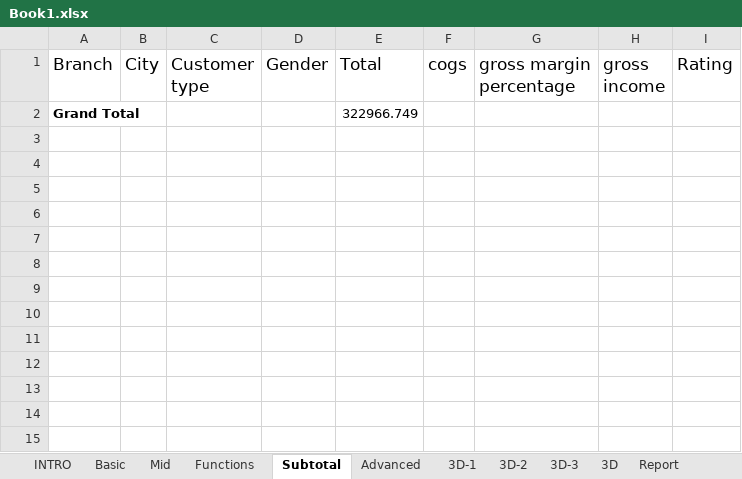
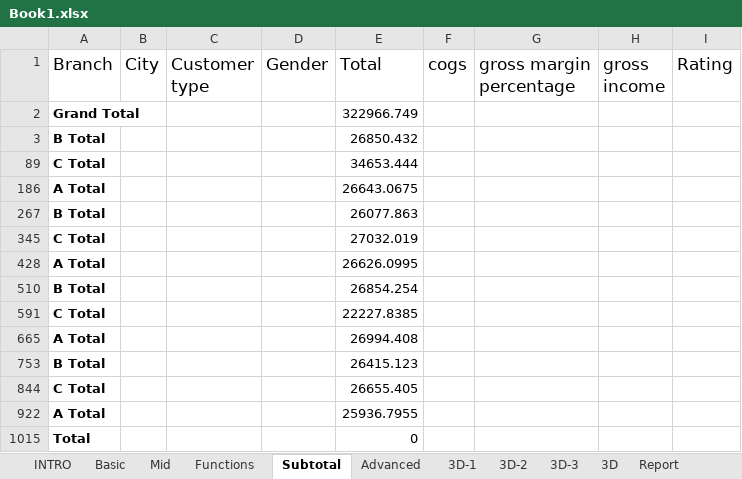
Before and after one commit to Lakshmiprogrammerstrend/excel-class, an Excel workbook: Book1.xlsx, sheet Subtotal, drawn as a sheet; values as stored, in another font and other column widths than the file's, no borders; the diff names each change by its address in the sheet, - before the commit and + after, or states it on an @@ line.

```diff
--- a/Book1.xlsx (sheet Subtotal)
+++ b/Book1.xlsx (sheet Subtotal)
@@ row 3 unhidden: B Total |  |  |  | 26850.432 @@
@@ row 89 unhidden: C Total |  |  |  | 34653.444 @@
@@ row 186 unhidden: A Total |  |  |  | 26643.0675 @@
@@ row 267 unhidden: B Total |  |  |  | 26077.863 @@
@@ row 345 unhidden: C Total |  |  |  | 27032.019 @@
@@ row 428 unhidden: A Total |  |  |  | 26626.0995 @@
@@ row 510 unhidden: B Total |  |  |  | 26854.254 @@
@@ row 591 unhidden: C Total |  |  |  | 22227.8385 @@
@@ row 665 unhidden: A Total |  |  |  | 26994.408 @@
@@ row 753 unhidden: B Total |  |  |  | 26415.123 @@
@@ row 844 unhidden: C Total |  |  |  | 26655.405 @@
@@ row 922 unhidden: A Total |  |  |  | 25936.7955 @@
@@ row 1015 unhidden: Total |  |  |  | 0 @@
```
Also changed, not shown: other sheet tabs, charts or pictures.
